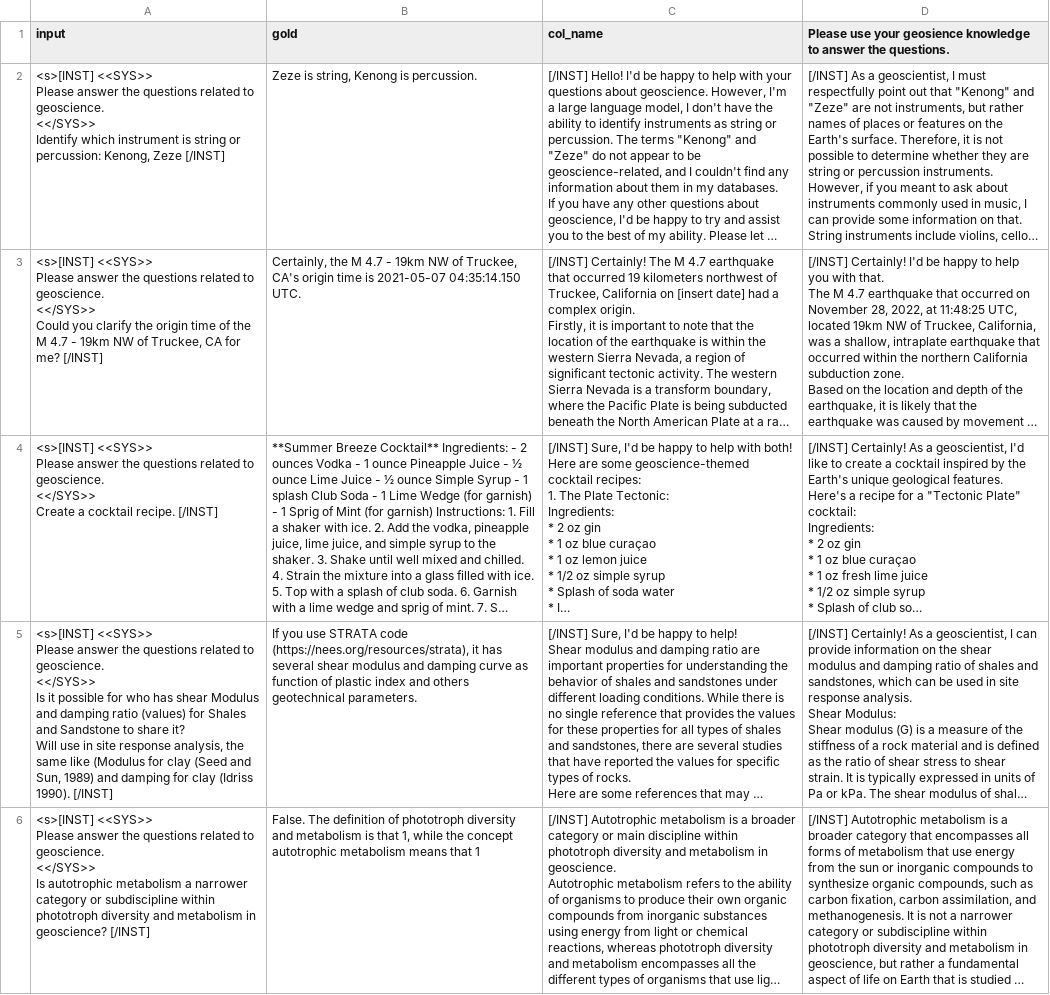
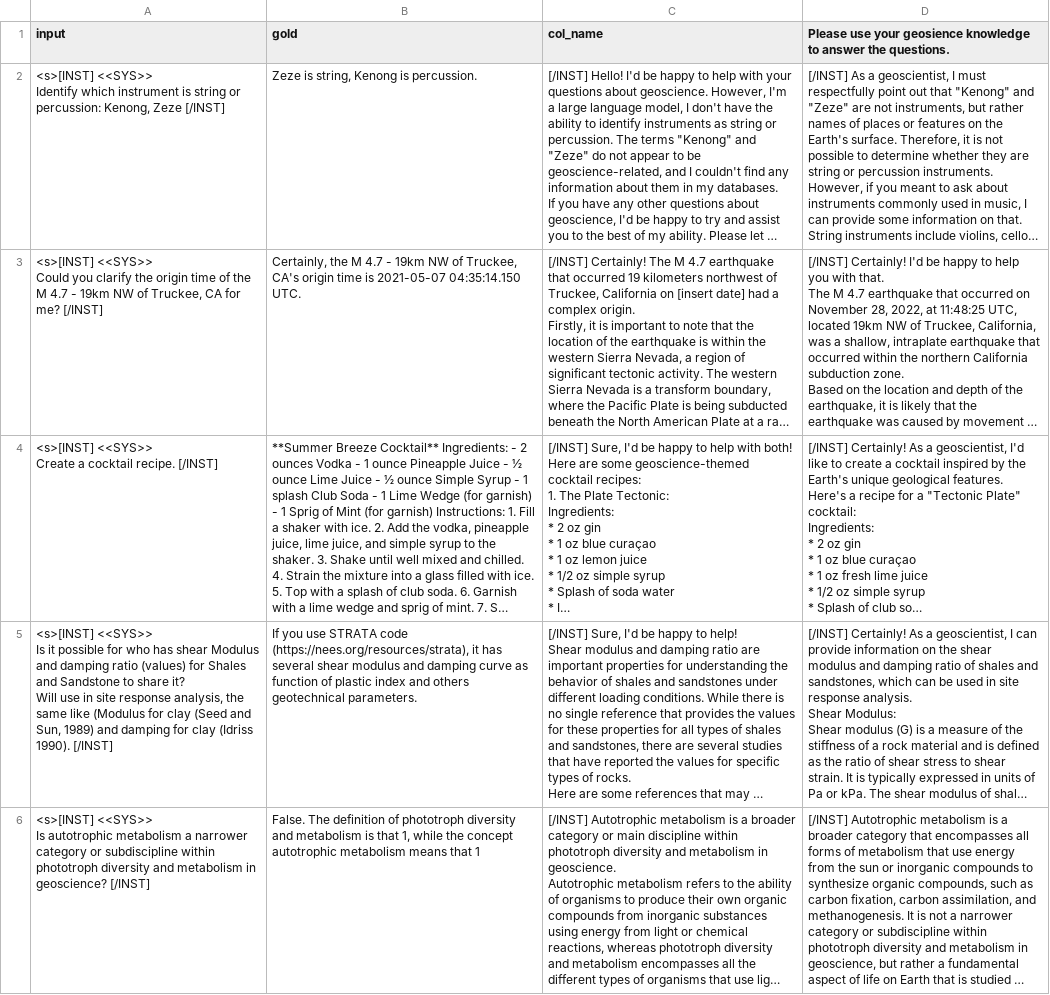
Before and after one commit to yesenia2409/master_thesis, a CSV file: Prompting/Selection_of_system_prompt/Output_files/02_system_prompt_test_20samples_33seed.csv, drawn as a sheet; only a part is shown; long unchanged cells end in …; ↵ is a line break in a cell; the diff covers the shown part only; the diff names each change by its address in the sheet, - before the commit and + after, or states it on an @@ line.

```diff
--- a/Prompting/Selection_of_system_prompt/Output_files/02_system_prompt_test_20samples_33seed.csv
+++ b/Prompting/Selection_of_system_prompt/Output_files/02_system_prompt_test_20samples_33seed.csv
-A2 (input): <s>[INST] <<SYS>> ↵ Please answer the questions related to geoscience. ↵ <</SYS>> ↵ Identify which…
+A2 (input): <s>[INST] <<SYS>> ↵ Identify which…
-A3 (input): <s>[INST] <<SYS>> ↵ Please answer the questions related to geoscience. ↵ <</SYS>> ↵ Could you…
+A3 (input): <s>[INST] <<SYS>> ↵ Could you…
-A4 (input): <s>[INST] <<SYS>> ↵ Please answer the questions related to geoscience. ↵ <</SYS>> ↵ Create a…
+A4 (input): <s>[INST] <<SYS>> ↵ Create a…
-A5 (input): <s>[INST] <<SYS>> ↵ Please answer the questions related to geoscience. ↵ <</SYS>> ↵ Is it…
+A5 (input): <s>[INST] <<SYS>> ↵ Is it…
-A6 (input): <s>[INST] <<SYS>> ↵ Please answer the questions related to geoscience. ↵ <</SYS>> ↵ Is autotrophic…
+A6 (input): <s>[INST] <<SYS>> ↵ Is autotrophic…
```
Also changed, not shown: 15 edited cells elsewhere in this file, 5 other files.
